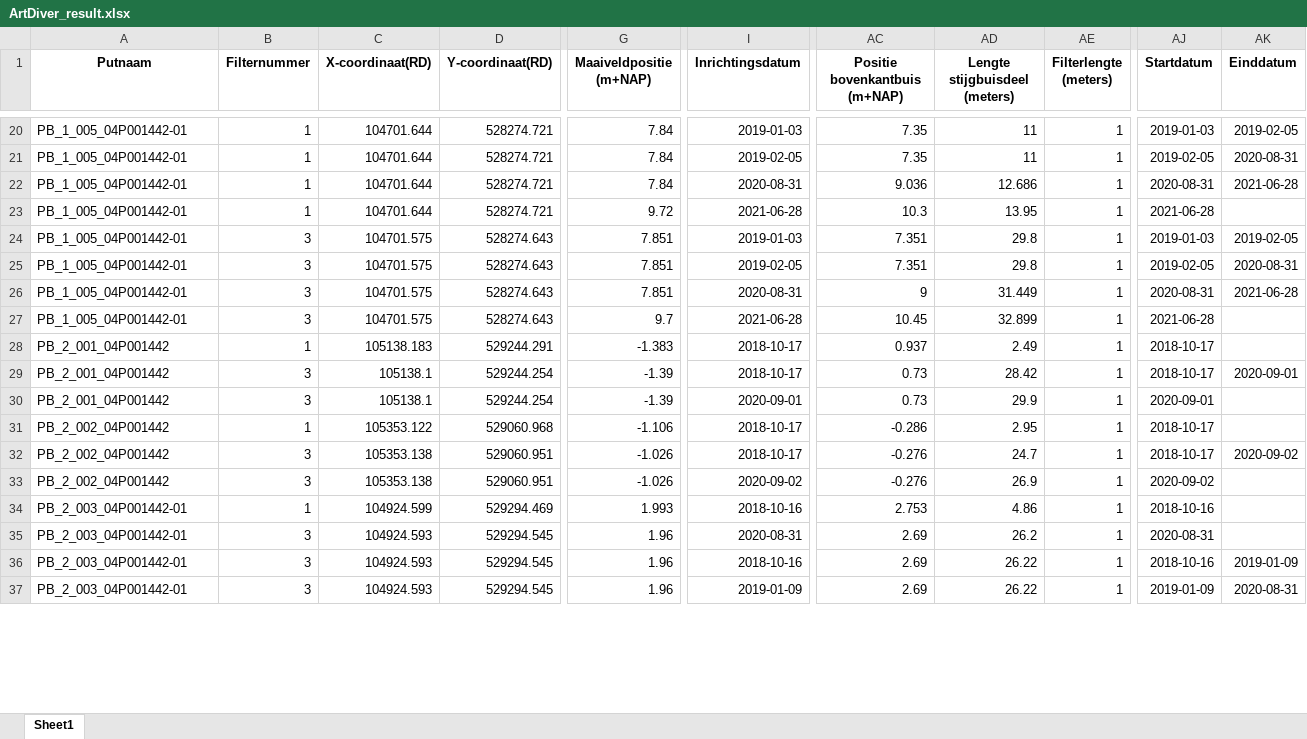
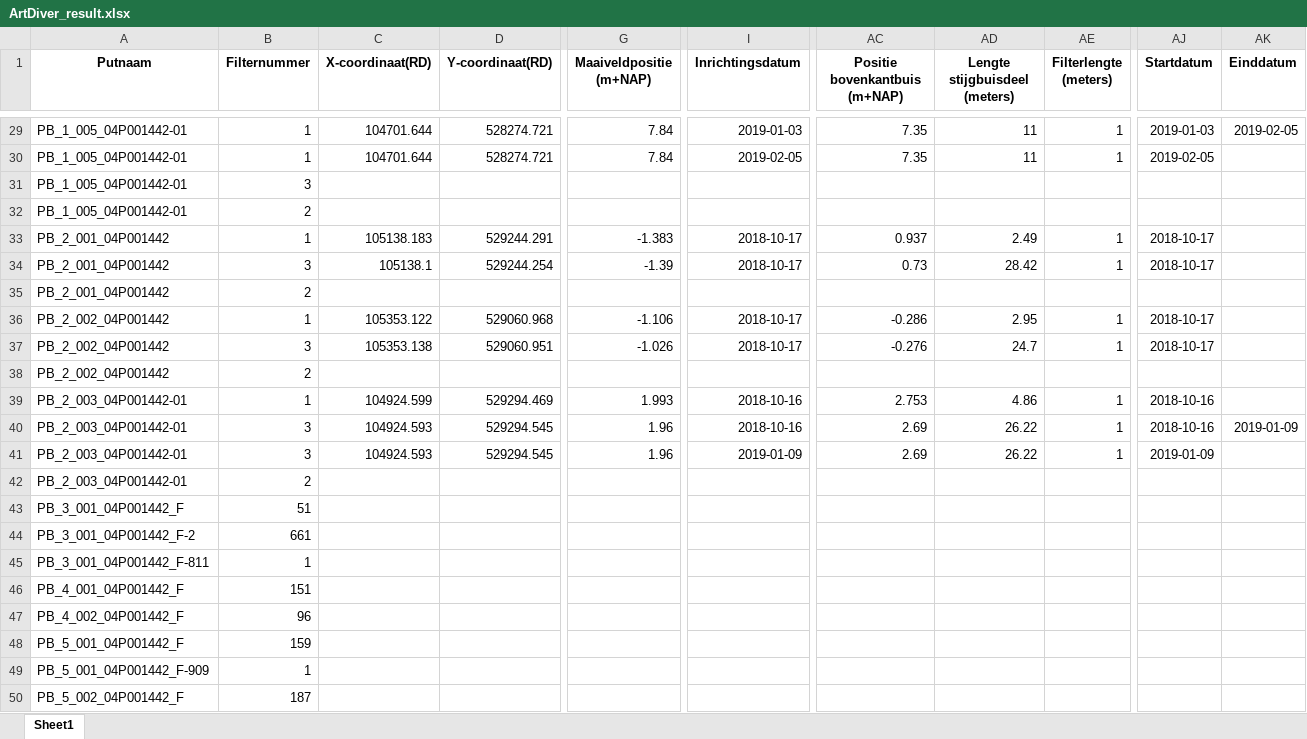
Before and after one commit to HHNK/GMW_processing, an Excel workbook: output/ArtDiver_result.xlsx, sheet Sheet1, drawn as a sheet; only a part is shown, gaps mark what is left out; values as stored, in another font and other column widths than the file's, no borders; removed rows and columns are numbered as before the commit, all else as after; rows hold the shown columns only; the diff covers the shown part only; the diff names each change by its address in the sheet, - before the commit and + after, or states it on an @@ line.

```diff
--- a/output/ArtDiver_result.xlsx (sheet Sheet1)
+++ b/output/ArtDiver_result.xlsx (sheet Sheet1)
-AK30 (Einddatum): 2020-08-31
+AK30 (Einddatum): (empty)
-row 22: PB_1_005_04P001442-01 | 1 | 104701.644 | 528274.721 | 7.84 | 2020-08-31 | 9.036 | 12.686 | 1 | 2020-08-31 | 2021-06-28
-row 23: PB_1_005_04P001442-01 | 1 | 104701.644 | 528274.721 | 9.72 | 2021-06-28 | 10.3 | 13.95 | 1 | 2021-06-28
-row 24: PB_1_005_04P001442-01 | 3 | 104701.575 | 528274.643 | 7.851 | 2019-01-03 | 7.351 | 29.8 | 1 | 2019-01-03 | 2019-02-05
-row 25: PB_1_005_04P001442-01 | 3 | 104701.575 | 528274.643 | 7.851 | 2019-02-05 | 7.351 | 29.8 | 1 | 2019-02-05 | 2020-08-31
-row 26: PB_1_005_04P001442-01 | 3 | 104701.575 | 528274.643 | 7.851 | 2020-08-31 | 9 | 31.449 | 1 | 2020-08-31 | 2021-06-28
-C31 (X-coordinaat(RD)): 104701.575
+C31 (X-coordinaat(RD)): (empty)
-D31 (Y-coordinaat(RD)): 528274.643
+D31 (Y-coordinaat(RD)): (empty)
-G31 (Maaiveldpositie (m+NAP)): 9.7
+G31 (Maaiveldpositie (m+NAP)): (empty)
-I31 (Inrichtingsdatum): 2021-06-28
+I31 (Inrichtingsdatum): (empty)
-AC31 (Positie bovenkantbuis (m+NAP)): 10.45
+AC31 (Positie bovenkantbuis (m+NAP)): (empty)
-AD31 (Lengte stijgbuisdeel (meters)): 32.899
+AD31 (Lengte stijgbuisdeel (meters)): (empty)
-AE31 (Filterlengte (meters)): 1
+AE31 (Filterlengte (meters)): (empty)
-AJ31 (Startdatum): 2021-06-28
+AJ31 (Startdatum): (empty)
+row 32: PB_1_005_04P001442-01 | 2
-AK34 (Einddatum): 2020-09-01
+AK34 (Einddatum): (empty)
-row 30: PB_2_001_04P001442 | 3 | 105138.1 | 529244.254 | -1.39 | 2020-09-01 | 0.73 | 29.9 | 1 | 2020-09-01
+row 35: PB_2_001_04P001442 | 2
-AK37 (Einddatum): 2020-09-02
+AK37 (Einddatum): (empty)
-row 33: PB_2_002_04P001442 | 3 | 105353.138 | 529060.951 | -1.026 | 2020-09-02 | -0.276 | 26.9 | 1 | 2020-09-02
+row 38: PB_2_002_04P001442 | 2
-row 35: PB_2_003_04P001442-01 | 3 | 104924.593 | 529294.545 | 1.96 | 2020-08-31 | 2.69 | 26.2 | 1 | 2020-08-31
-AK41 (Einddatum): 2020-08-31
+AK41 (Einddatum): (empty)
+row 42: PB_2_003_04P001442-01 | 2
+row 43: PB_3_001_04P001442_F | 51
+row 44: PB_3_001_04P001442_F-2 | 661
+row 45: PB_3_001_04P001442_F-811 | 1
+row 46: PB_4_001_04P001442_F | 151
+row 47: PB_4_002_04P001442_F | 96
+row 48: PB_5_001_04P001442_F | 159
+row 49: PB_5_001_04P001442_F-909 | 1
+row 50: PB_5_002_04P001442_F | 187
```
Also changed, not shown: 37 added rows, 7 removed rows and 7 edited cells elsewhere in this sheet, output/BROLab_puttenlijst_v5_GTA.xlsx, output/GTA_ArtDiver_combined_result.xlsx, 8 other files.
